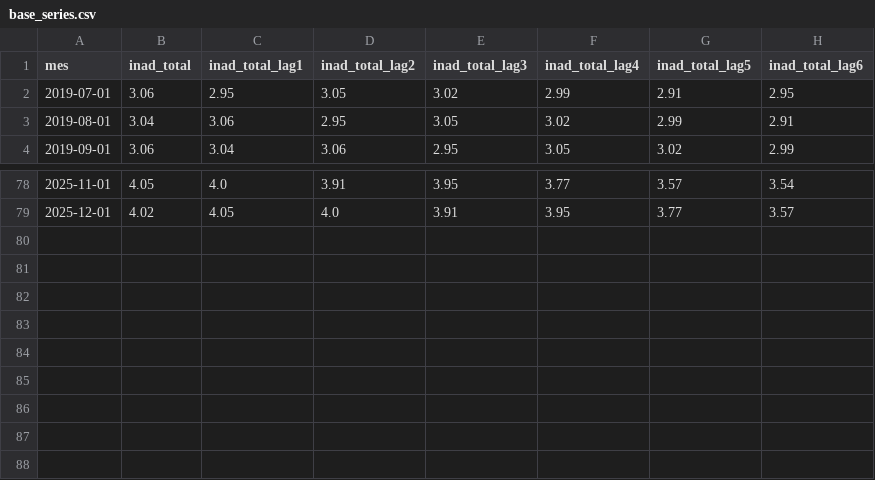
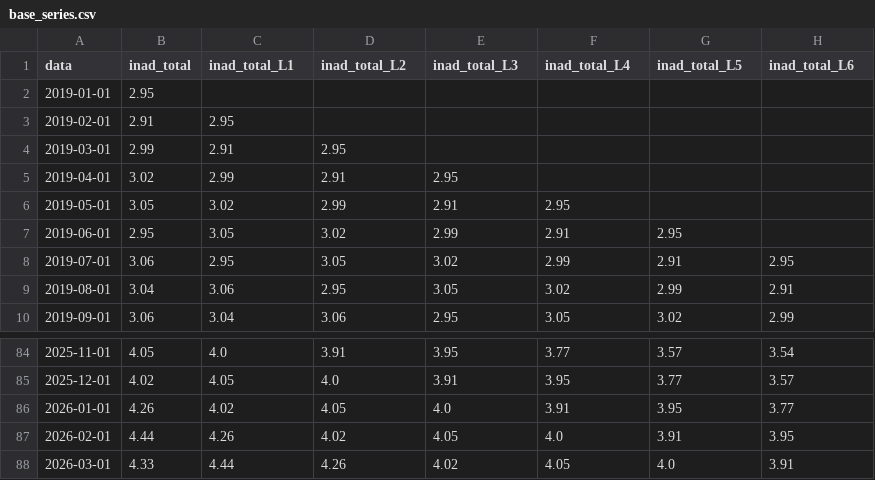
Before and after one commit to akemitti/Pred-inad-credito, a CSV file: base_series.csv, drawn as a sheet; only a part is shown, gaps mark what is left out.

```diff
--- a/base_series.csv
+++ b/base_series.csv
@@ -1,2 +1,8 @@
-mes,inad_total,inad_total_lag1,inad_total_lag2,inad_total_lag3,inad_total_lag4,inad_total_lag5,inad_total_lag6
+data,inad_total,inad_total_L1,inad_total_L2,inad_total_L3,inad_total_L4,inad_total_L5,inad_total_L6
+2019-01-01,2.95,,,,,,
+2019-02-01,2.91,2.95,,,,,
+2019-03-01,2.99,2.91,2.95,,,,
+2019-04-01,3.02,2.99,2.91,2.95,,,
+2019-05-01,3.05,3.02,2.99,2.91,2.95,,
+2019-06-01,2.95,3.05,3.02,2.99,2.91,2.95,
 2019-07-01,3.06,2.95,3.05,3.02,2.99,2.91,2.95
@@ -79 +85,4 @@ mes,inad_total,inad_total_lag1,inad_total_lag2,inad_total_lag3,inad_total_lag4,i
 2025-12-01,4.02,4.05,4.0,3.91,3.95,3.77,3.57
+2026-01-01,4.26,4.02,4.05,4.0,3.91,3.95,3.77
+2026-02-01,4.44,4.26,4.02,4.05,4.0,3.91,3.95
+2026-03-01,4.33,4.44,4.26,4.02,4.05,4.0,3.91
```
Also changed, not shown: 5 other files.
